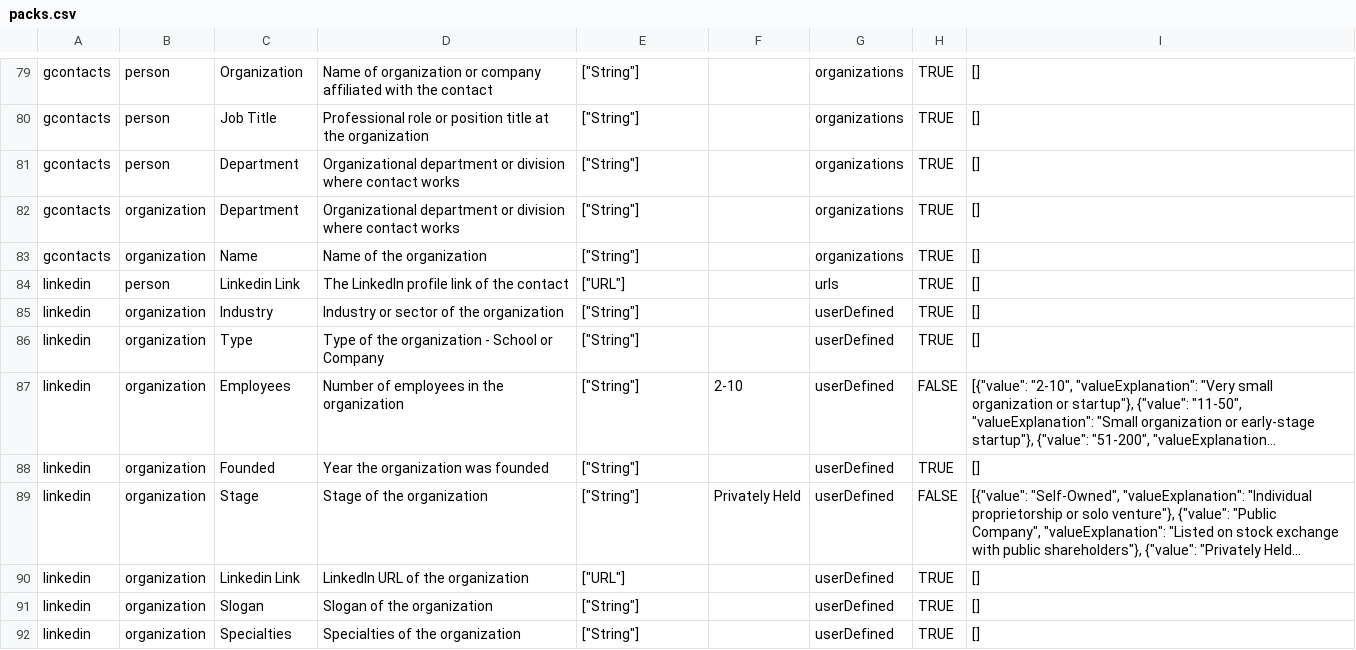
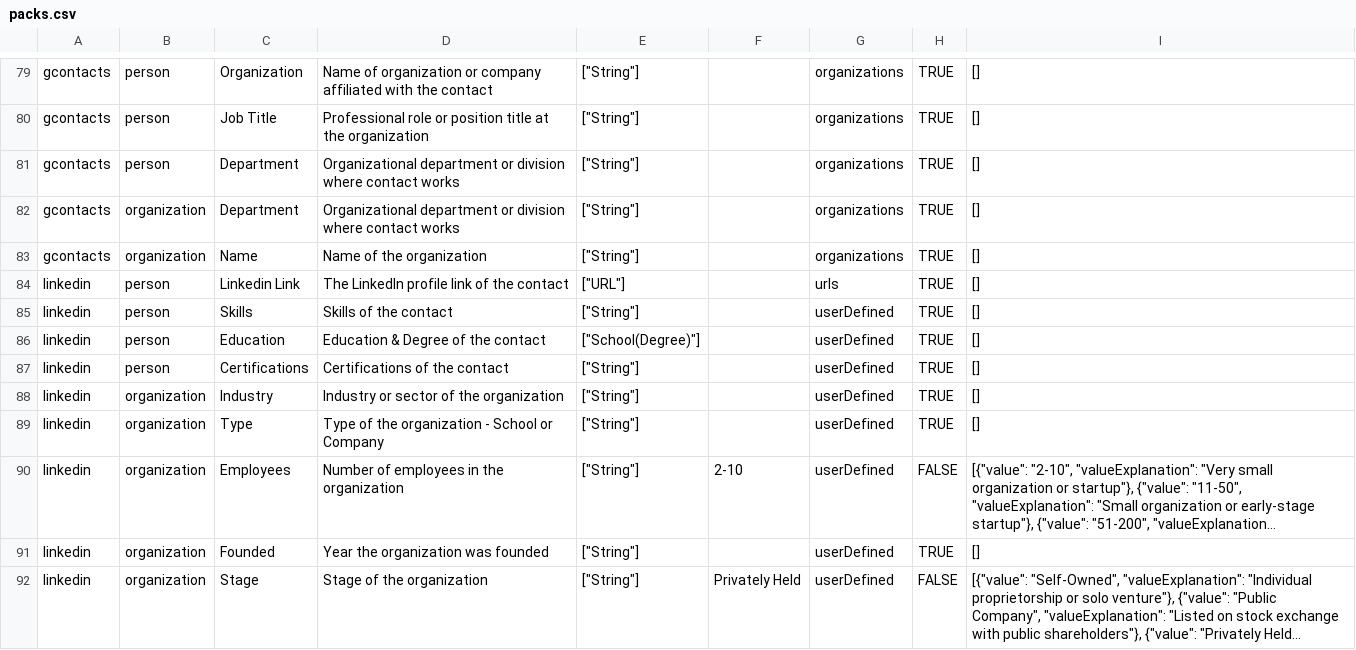
Before and after one commit to ajram23/Orbit, a CSV file: packs.csv, drawn as a sheet; only a part is shown, gaps mark what is left out; the shorter side is filled out with more unchanged rows; long unchanged cells end in ….

Commit message:
Update packs.csv

```diff
--- a/packs.csv
+++ b/packs.csv
@@ -84,2 +84,5 @@ gcontacts,organization,Name,Name of the organization,"[""String""]",,organizatio
 linkedin,person,Linkedin Link,The LinkedIn profile link of the contact,"[""URL""]",,urls,TRUE,[]
+linkedin,person,Skills,Skills of the contact,"[""String""]",,userDefined,TRUE,[]
+linkedin,person,Education,Education & Degree of the contact,"[""School(Degree)""]",,userDefined,TRUE,[]
+linkedin,person,Certifications,Certifications of the contact,"[""String""]",,userDefined,TRUE,[]
 linkedin,organization,Industry,Industry or sector of the organization,"[""String""]",,userDefined,TRUE,[]
```
